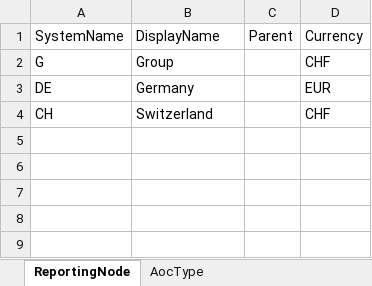
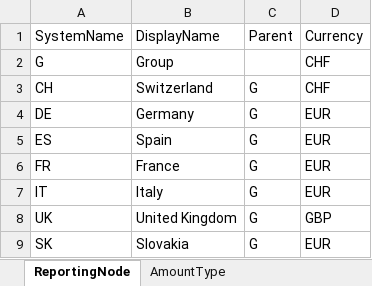
Before and after one commit to lifelib-dev/IFRS17CalculationEnginePython, an Excel workbook: ifrs17-template/Files/Dimensions.xlsx, sheet ReportingNode, drawn as a sheet; values as stored, in another font and other column widths than the file's, no borders; table styles not drawn; removed rows and columns are numbered as before the commit, all else as after; the diff names each change by its address in the sheet, - before the commit and + after, or states it on an @@ line.

```diff
--- a/ifrs17-template/Files/Dimensions.xlsx (sheet ReportingNode)
+++ b/ifrs17-template/Files/Dimensions.xlsx (sheet ReportingNode)
-row 3: DE | Germany |  | EUR
-C3: (empty)
+C3: G
+row 4: DE | Germany | G | EUR
+row 5: ES | Spain | G | EUR
+row 6: FR | France | G | EUR
+row 7: IT | Italy | G | EUR
+row 8: UK | United Kingdom | G | GBP
+row 9: SK | Slovakia | G | EUR
```
Also changed, not shown: sheet Scenario, sheet EstimateType, sheet BsVariableType, sheet AmountType, sheet AocType, sheet PnlVariableType, 2 more sheets, other sheet tabs, 5 other files.
